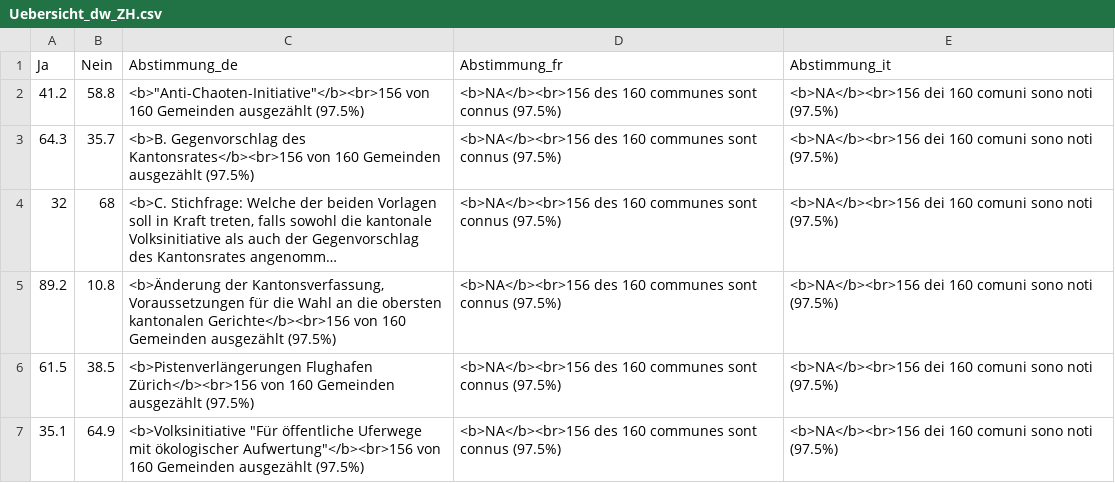
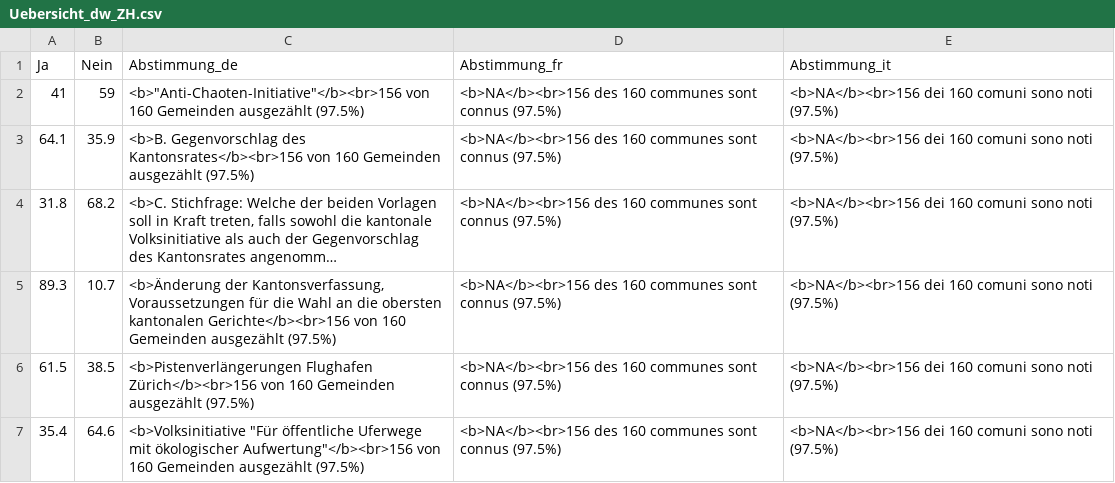
Before and after one commit to awp-finanznachrichten/lena_maerz2024, a CSV file: Output_Overviews/Uebersicht_dw_ZH.csv, drawn as a sheet; long unchanged cells end in …; the diff names each change by its address in the sheet, - before the commit and + after, or states it on an @@ line.

```diff
--- a/Output_Overviews/Uebersicht_dw_ZH.csv
+++ b/Output_Overviews/Uebersicht_dw_ZH.csv
-A2 (Ja): 41.2
+A2 (Ja): 41
-B2 (Nein): 58.8
+B2 (Nein): 59
-A3 (Ja): 64.3
+A3 (Ja): 64.1
-B3 (Nein): 35.7
+B3 (Nein): 35.9
-A4 (Ja): 32
+A4 (Ja): 31.8
-B4 (Nein): 68
+B4 (Nein): 68.2
-A5 (Ja): 89.2
+A5 (Ja): 89.3
-B5 (Nein): 10.8
+B5 (Nein): 10.7
-A7 (Ja): 35.1
+A7 (Ja): 35.4
-B7 (Nein): 64.9
+B7 (Nein): 64.6
```
Also changed, not shown: 4 other files.
